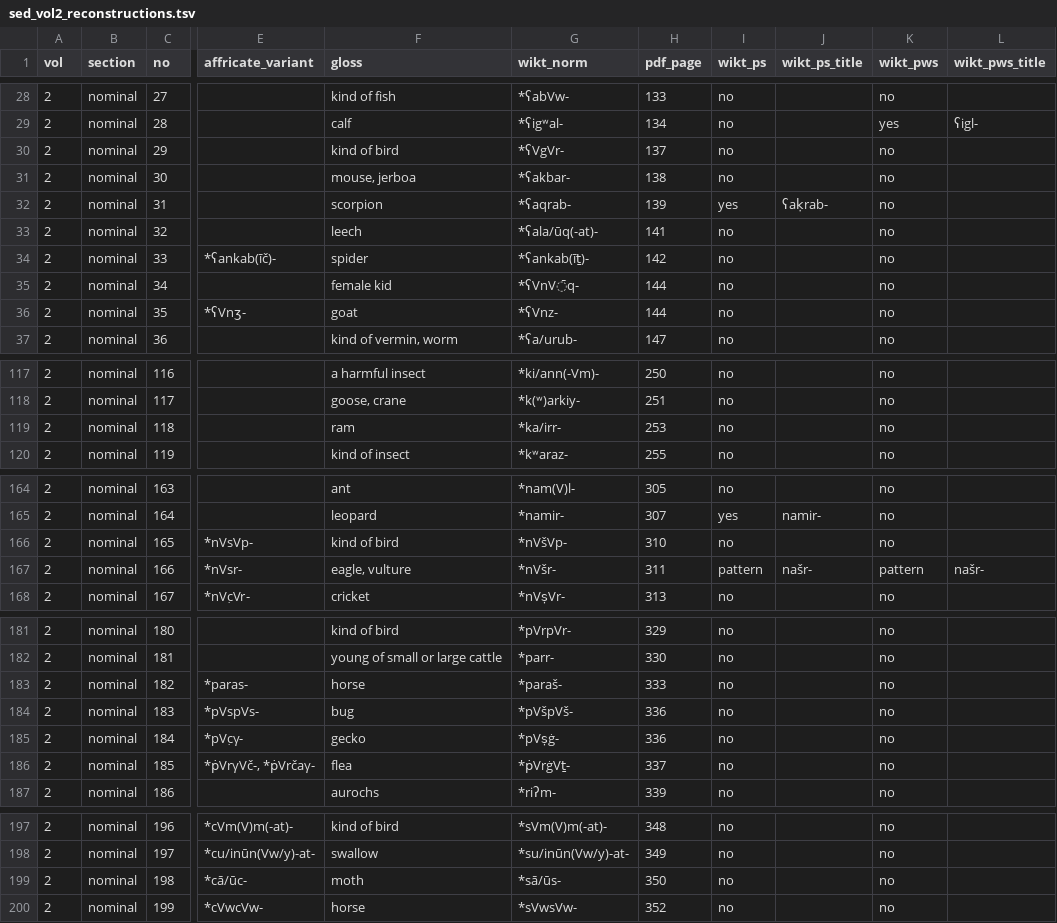
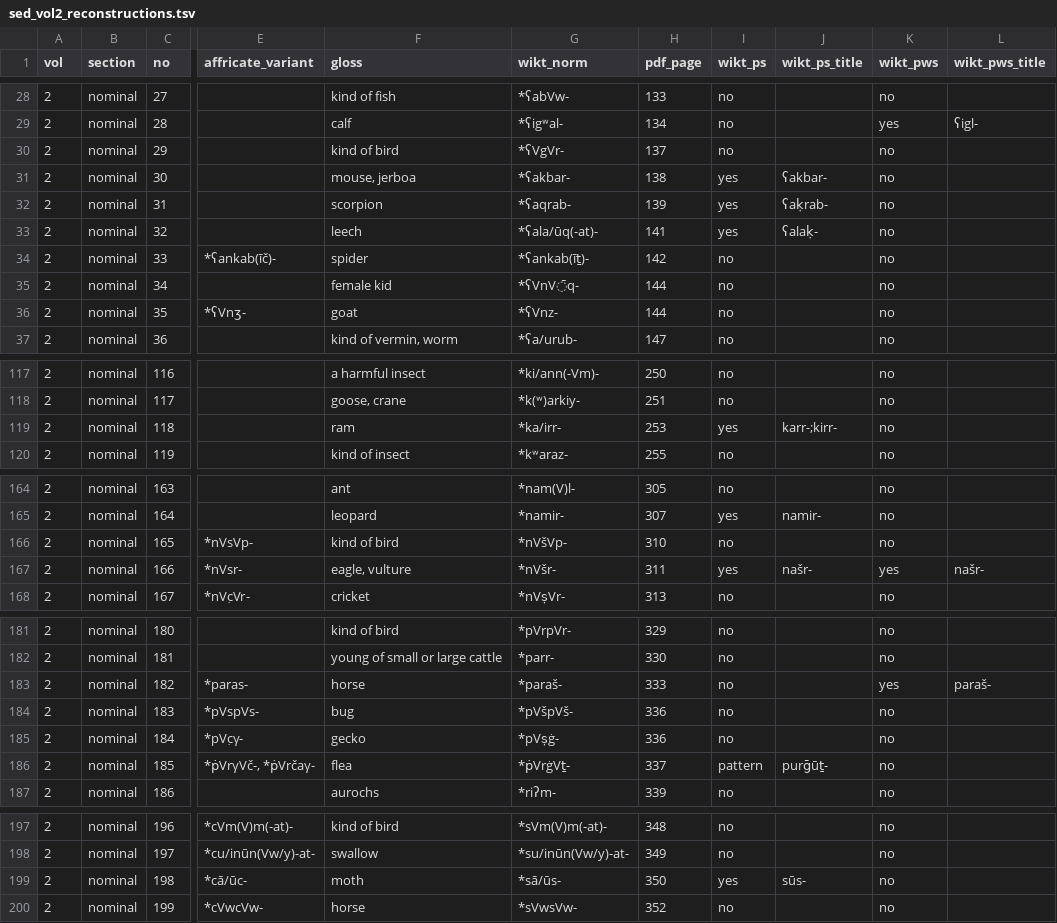
Before and after one commit to iwsfutcmd/sed-to-wiktionary-public, a TSV file: data/vol2/sed_vol2_reconstructions.tsv, drawn as a sheet; only a part is shown, gaps mark what is left out; the diff covers the shown part only; the diff names each change by its address in the sheet, - before the commit and + after, or states it on an @@ line.

```diff
--- a/data/vol2/sed_vol2_reconstructions.tsv
+++ b/data/vol2/sed_vol2_reconstructions.tsv
-I31 (wikt_ps): no
+I31 (wikt_ps): yes
-J31 (wikt_ps_title): (empty)
+J31 (wikt_ps_title): ʕakbar-
-I33 (wikt_ps): no
+I33 (wikt_ps): yes
-J33 (wikt_ps_title): (empty)
+J33 (wikt_ps_title): ʕalaḳ-
-I119 (wikt_ps): no
+I119 (wikt_ps): yes
-J119 (wikt_ps_title): (empty)
+J119 (wikt_ps_title): karr-;kirr-
-I167 (wikt_ps): pattern
+I167 (wikt_ps): yes
-K167 (wikt_pws): pattern
+K167 (wikt_pws): yes
-K183 (wikt_pws): no
+K183 (wikt_pws): yes
-L183 (wikt_pws_title): (empty)
+L183 (wikt_pws_title): paraš-
-I186 (wikt_ps): no
+I186 (wikt_ps): pattern
-J186 (wikt_ps_title): (empty)
+J186 (wikt_ps_title): purḡūṯ-
-I199 (wikt_ps): no
+I199 (wikt_ps): yes
-J199 (wikt_ps_title): (empty)
+J199 (wikt_ps_title): sūs-
```
Also changed, not shown: 2 edited cells elsewhere in this file, data/sed_vol1_vol2_reconstructions.tsv, data/sed_wiktionary_gaps.tsv, 7 other files.
